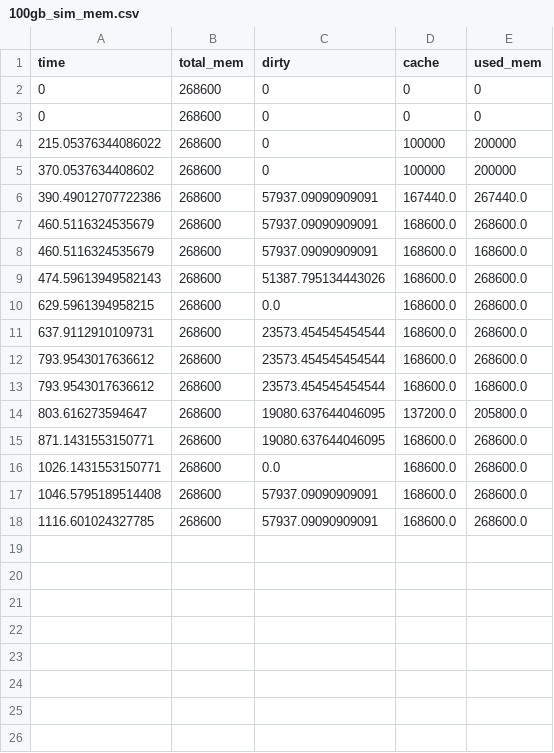
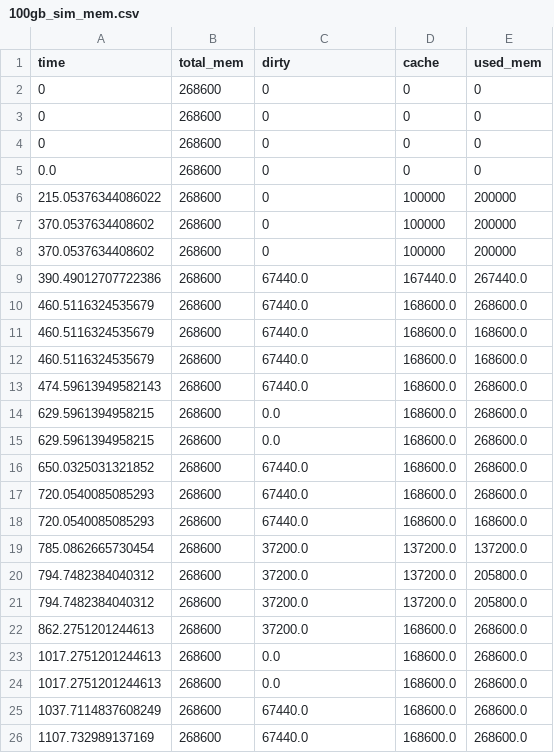
Before and after one commit to dzunghdo/simulator_py, a CSV file: py_log/ex1/new/100gb_sim_mem.csv, drawn as a sheet.

Commit message:
pdflush with limited time

```diff
--- a/py_log/ex1/new/100gb_sim_mem.csv
+++ b/py_log/ex1/new/100gb_sim_mem.csv
@@ -3,16 +3,24 @@ time,total_mem,dirty,cache,used_mem
 0,268600,0,0,0
+0,268600,0,0,0
+0.0,268600,0,0,0
 215.05376344086022,268600,0,100000,200000
 370.0537634408602,268600,0,100000,200000
-390.49012707722386,268600,57937.09090909091,167440.0,267440.0
-460.5116324535679,268600,57937.09090909091,168600.0,268600.0
-460.5116324535679,268600,57937.09090909091,168600.0,168600.0
-474.59613949582143,268600,51387.795134443026,168600.0,268600.0
+370.0537634408602,268600,0,100000,200000
+390.49012707722386,268600,67440.0,167440.0,267440.0
+460.5116324535679,268600,67440.0,168600.0,268600.0
+460.5116324535679,268600,67440.0,168600.0,168600.0
+460.5116324535679,268600,67440.0,168600.0,168600.0
+474.59613949582143,268600,67440.0,168600.0,268600.0
 629.5961394958215,268600,0.0,168600.0,268600.0
-637.9112910109731,268600,23573.454545454544,168600.0,268600.0
-793.9543017636612,268600,23573.454545454544,168600.0,268600.0
-793.9543017636612,268600,23573.454545454544,168600.0,168600.0
-803.616273594647,268600,19080.637644046095,137200.0,205800.0
-871.1431553150771,268600,19080.637644046095,168600.0,268600.0
-1026.1431553150771,268600,0.0,168600.0,268600.0
-1046.5795189514408,268600,57937.09090909091,168600.0,268600.0
-1116.601024327785,268600,57937.09090909091,168600.0,268600.0
+629.5961394958215,268600,0.0,168600.0,268600.0
+650.0325031321852,268600,67440.0,168600.0,268600.0
+720.0540085085293,268600,67440.0,168600.0,268600.0
+720.0540085085293,268600,67440.0,168600.0,168600.0
+785.0862665730454,268600,37200.0,137200.0,137200.0
+794.7482384040312,268600,37200.0,137200.0,205800.0
+794.7482384040312,268600,37200.0,137200.0,205800.0
+862.2751201244613,268600,37200.0,168600.0,268600.0
+1017.2751201244613,268600,0.0,168600.0,268600.0
+1017.2751201244613,268600,0.0,168600.0,268600.0
+1037.7114837608249,268600,67440.0,168600.0,268600.0
+1107.732989137169,268600,67440.0,168600.0,268600.0
```
Also changed, not shown: py_log/ex1/new/20gb_sim_mem.csv, py_log/ex1/new/20gb_sim_time.csv, 6 other files.
